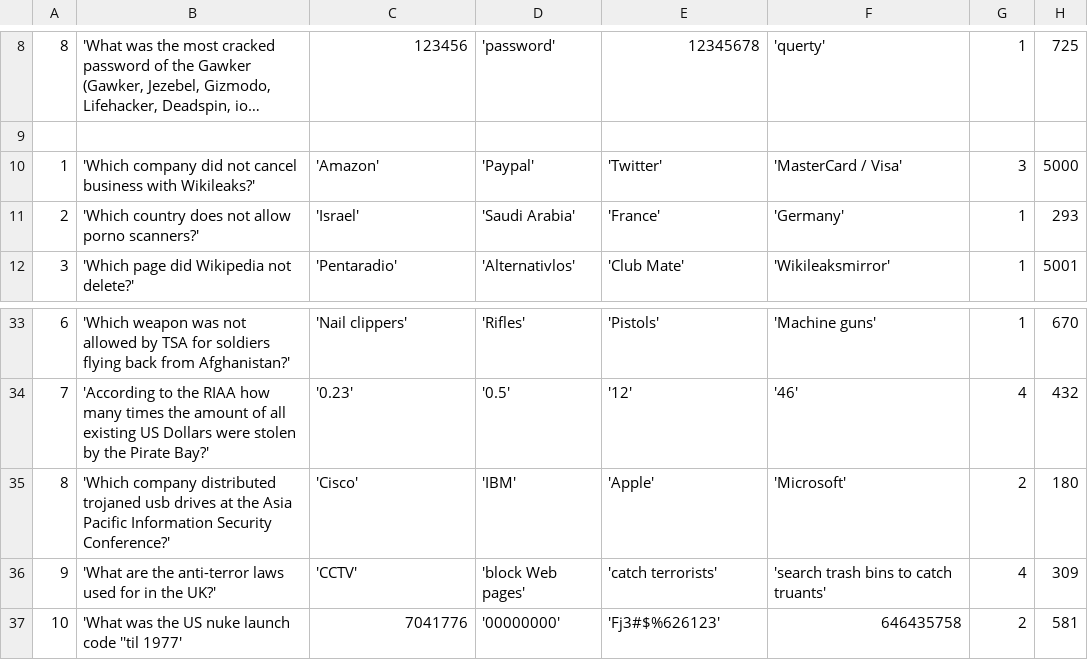
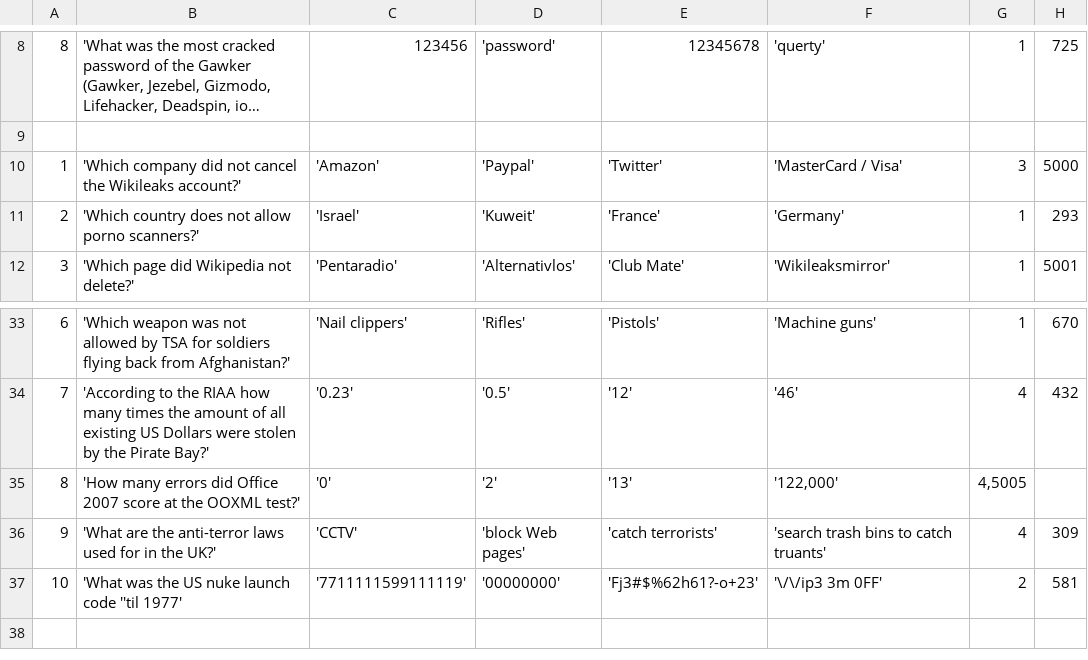
Before and after one commit to c3d2/pentanews-quiz, a CSV file: data.27c3/news_entries_27c3.csv, drawn as a sheet; only a part is shown, gaps mark what is left out; long unchanged cells end in ….

```diff
--- a/data.27c3/news_entries_27c3.csv
+++ b/data.27c3/news_entries_27c3.csv
@@ -9,4 +9,4 @@
 ;;;;;;;
-1;'Which company did not cancel business with Wikileaks?';'Amazon';'Paypal';'Twitter';'MasterCard / Visa';3;5000
-2;'Which country does not allow porno scanners?';'Israel';'Saudi Arabia';'France';'Germany';1;293
+1;'Which company did not cancel the Wikileaks account?';'Amazon';'Paypal';'Twitter';'MasterCard / Visa';3;5000
+2;'Which country does not allow porno scanners?';'Israel';'Kuweit';'France';'Germany';1;293
 3;'Which page did Wikipedia not delete?';'Pentaradio';'Alternativlos';'Club Mate';'Wikileaksmirror';1;5001
@@ -34,4 +34,4 @@
 7;'According to the RIAA how many times the amount of all existing US Dollars were stolen by the Pirate Bay?';'0.23';'0.5';'12';'46';4;432
-8;'Which company distributed trojaned usb drives at the Asia Pacific Information Security Conference?';'Cisco';'IBM';'Apple';'Microsoft';2;180
+8;'How many errors did Office 2007 score at the OOXML test?';'0';'2';'13';'122,000';4,5005
 9;'What are the anti-terror laws used for in the UK?';'CCTV';'block Web pages';'catch terrorists';'search trash bins to catch truants';4;309
-10;'What was the US nuke launch code ''til 1977';7041776;'00000000';'Fj3#$%626123';646435758;2;581
+10;'What was the US nuke launch code ''til 1977';'7711111599111119';'00000000';'Fj3#$%62h61?-o+23';'\/\/ip3 3m 0FF';2;581
```
Also changed, not shown: 3 other files.
